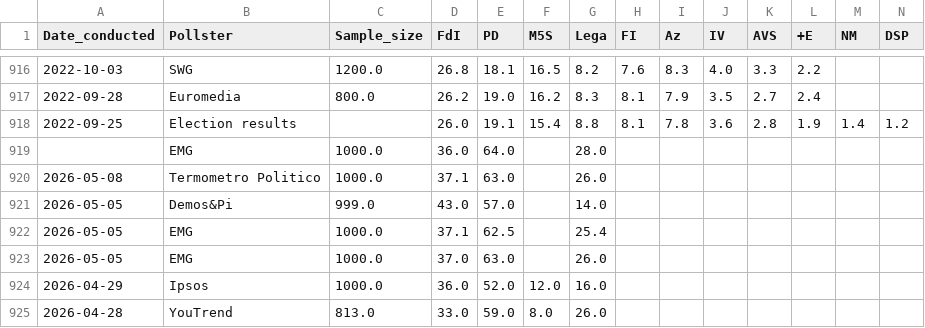
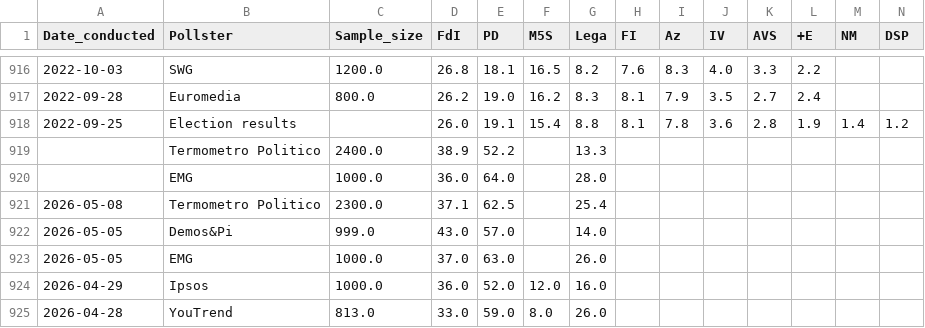
Before and after one commit to Andrevitali/PollsProject, a CSV file: Italy_polls_clean.csv, drawn as a sheet; only a part is shown, gaps mark what is left out; removed rows and columns are numbered as before the commit, all else as after; rows hold the shown columns only; the diff names each change by its address in the sheet, - before the commit and + after, or states it on an @@ line.

```diff
--- a/Italy_polls_clean.csv
+++ b/Italy_polls_clean.csv
+row 919:  | Termometro Politico | 2400.0 | 38.9 | 52.2 |  | 13.3
-C921 (Sample_size): 1000.0
+C921 (Sample_size): 2300.0
-E921 (PD): 63.0
+E921 (PD): 62.5
-G921 (Lega): 26.0
+G921 (Lega): 25.4
-row 922: 2026-05-05 | EMG | 1000.0 | 37.1 | 62.5 |  | 25.4
```
Also changed, not shown: Italy_national_polls_last5years_bs4.csv, UK_national_polls_last5years_bs4.csv, 2 other files.
